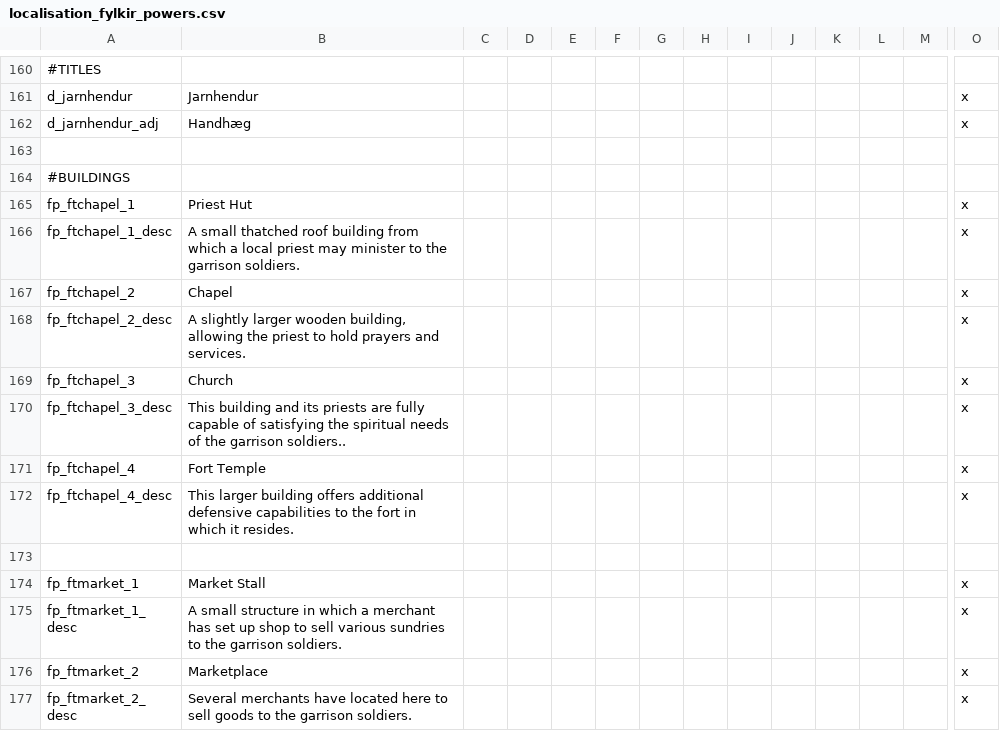
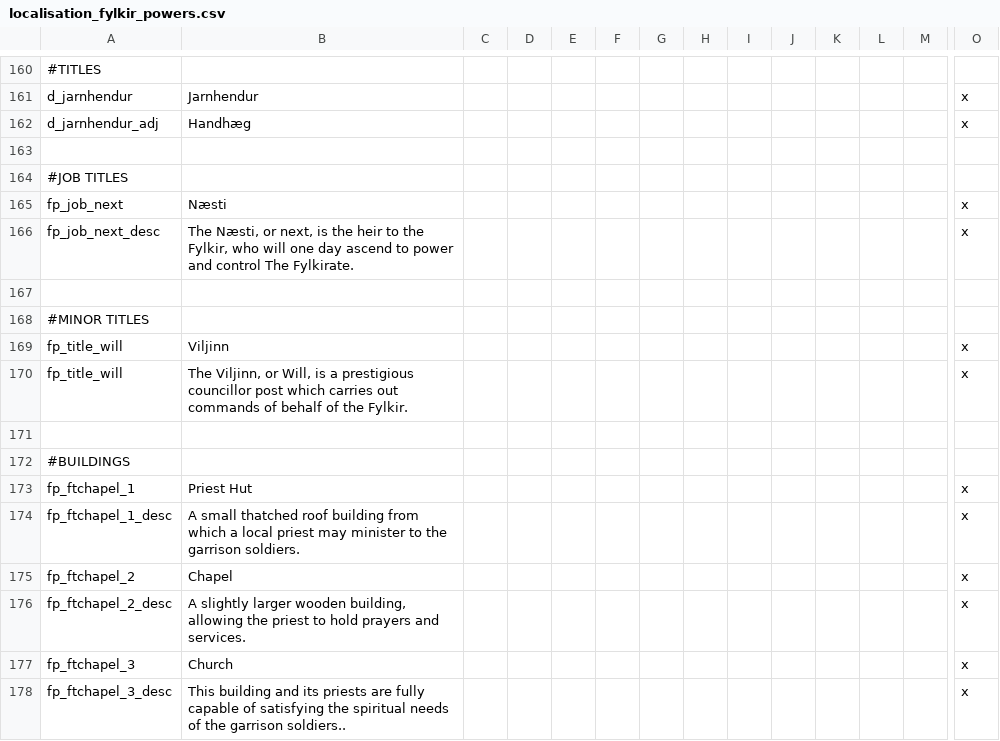
Before and after one commit to clsaiko/fylkir_powers, a CSV file: localisation/localisation_fylkir_powers.csv, drawn as a sheet; only a part is shown, gaps mark what is left out; the shorter side is filled out with more unchanged rows; rows hold the shown columns only; the diff names each change by its address in the sheet, - before the commit and + after, or states it on an @@ line.

Commit message:
Viljinn minor title

```diff
--- a/localisation/localisation_fylkir_powers.csv
+++ b/localisation/localisation_fylkir_powers.csv
+row 164: #JOB TITLES
+row 165: fp_job_next | Næsti |  |  |  |  |  |  |  |  |  |  |  | x
+row 166: fp_job_next_desc | The Næsti, or next, is the heir to the Fylkir, who will one day ascend to power and control The Fylkirate. |  |  |  |  |  |  |  |  |  |  |  | x
+row 167: (empty)
+row 168: #MINOR TITLES
+row 169: fp_title_will | Viljinn |  |  |  |  |  |  |  |  |  |  |  | x
+row 170: fp_title_will | The Viljinn, or Will, is a prestigious councillor post which carries out commands of behalf of the Fylkir. |  |  |  |  |  |  |  |  |  |  |  | x
+row 171: (empty)
```
Also changed, not shown: 2 other files.
